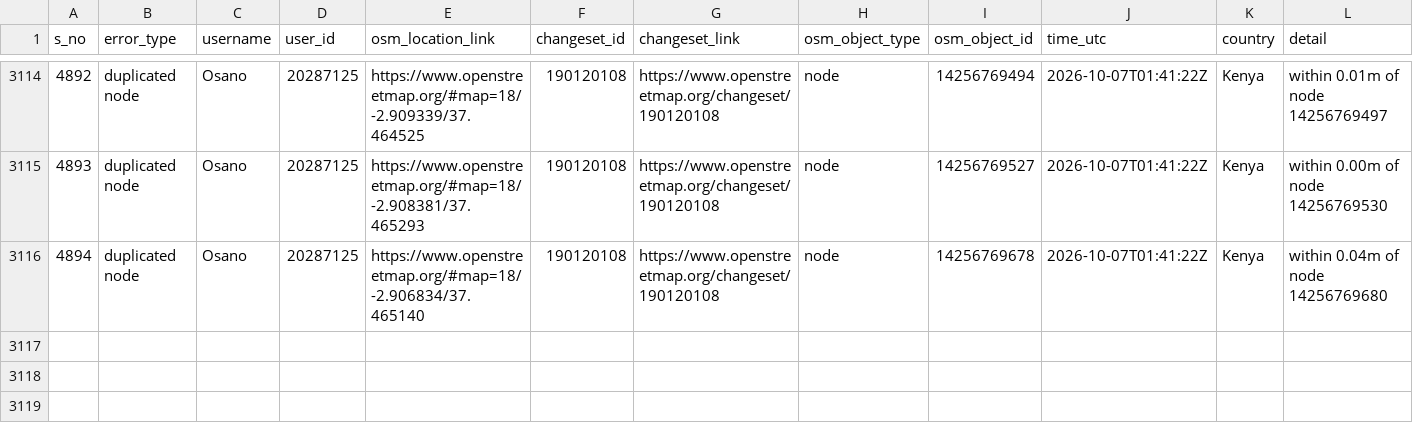
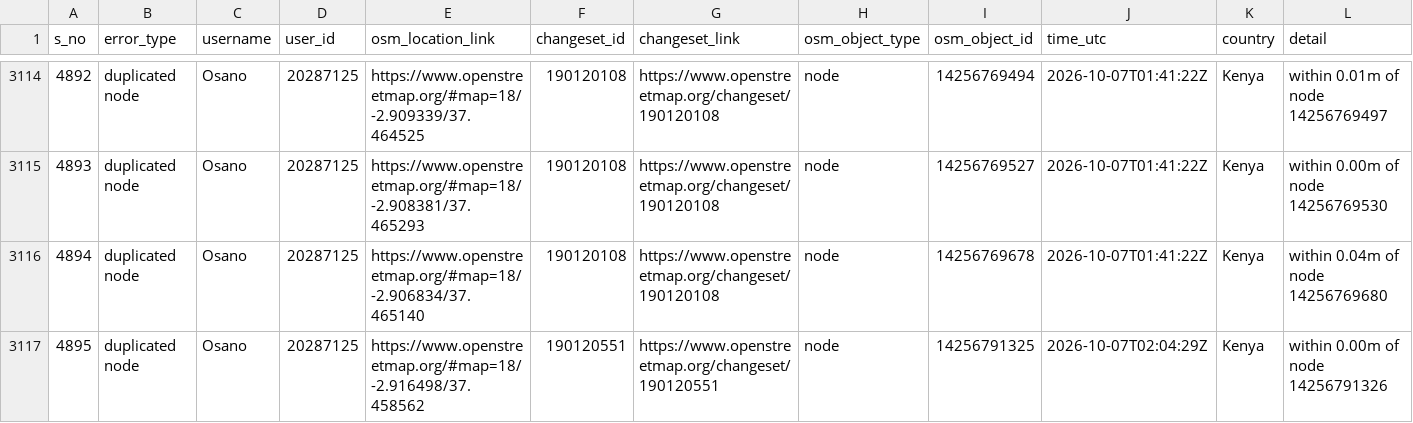
Before and after one commit to KingVik-Planet/OSM_Quality_Check, a CSV file: data/quality_check_1.csv, drawn as a sheet; only a part is shown, gaps mark what is left out; rows hold the shown columns only; the diff names each change by its address in the sheet, - before the commit and + after, or states it on an @@ line.

```diff
--- a/data/quality_check_1.csv
+++ b/data/quality_check_1.csv
+row 3117: 4895 | duplicated node | Osano | 20287125 | https://www.openstreetmap.org/#map=18/-2.916498/37.458562 | 190120551 | https://www.openstreetmap.org/changeset/190120551 | node | 14256791325 | 2026-10-07T02:04:29Z | Kenya | within 0.00m of node 14256791326
```
Also changed, not shown: 2 other files.
